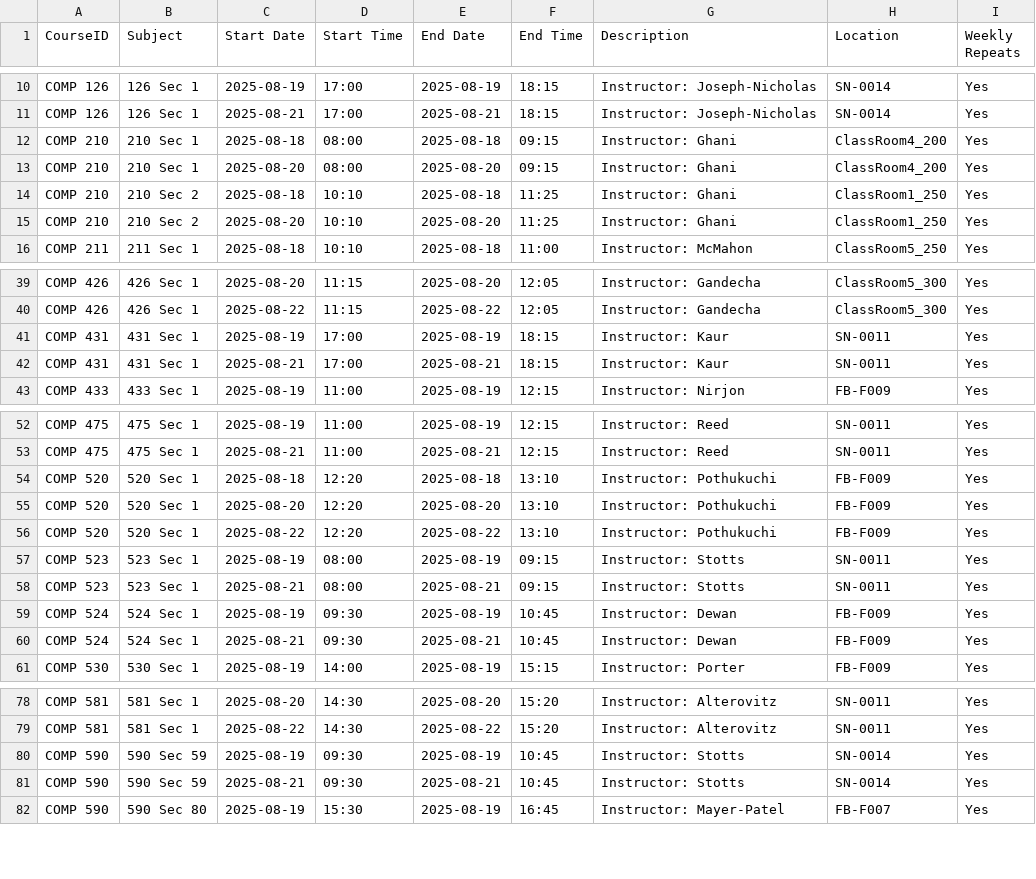
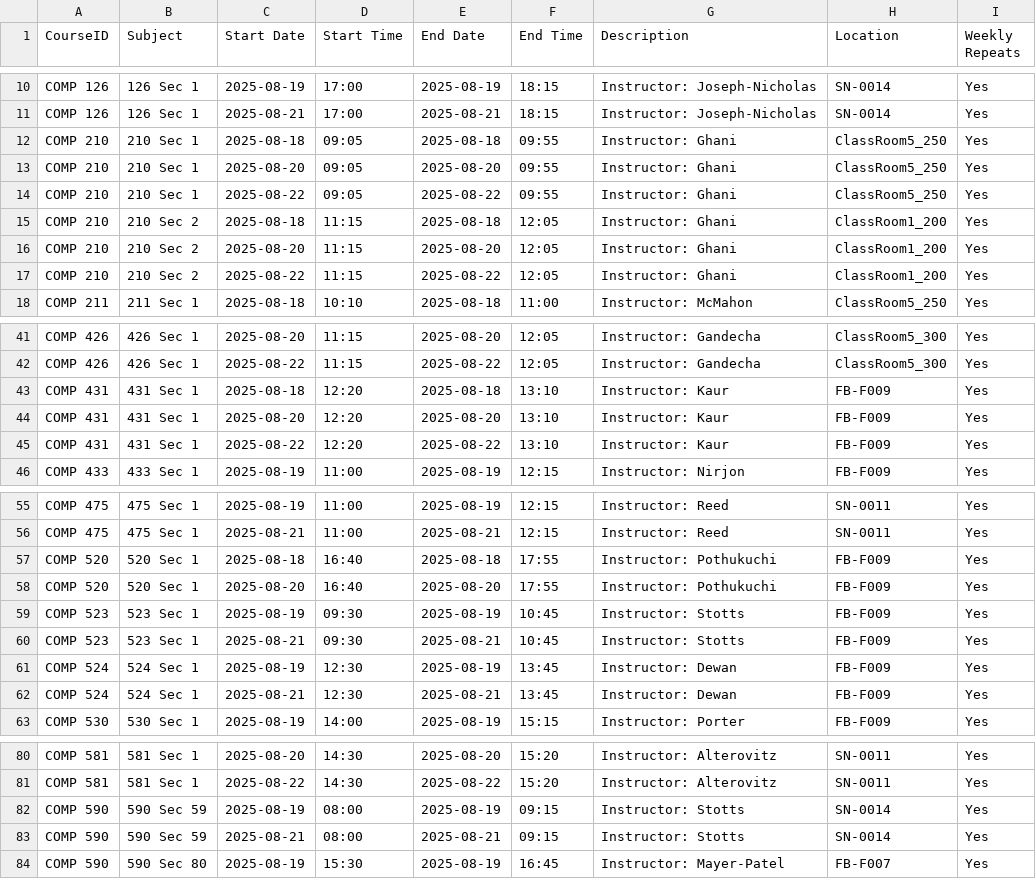
Before and after one commit to hashunc/UNC-CS-Course-Scheduling-mk2, a CSV file: data/Output/google_calendar_undergraduate.csv, drawn as a sheet; only a part is shown, gaps mark what is left out; the diff covers the shown part only.

```diff
--- a/data/Output/google_calendar_undergraduate.csv
+++ b/data/Output/google_calendar_undergraduate.csv
@@ -11,6 +11,8 @@ COMP 126,126 Sec 1,2025-08-19,17:00,2025-08-19,18:15,Instructor: Joseph-Nicholas
 COMP 126,126 Sec 1,2025-08-21,17:00,2025-08-21,18:15,Instructor: Joseph-Nicholas,SN-0014,Yes
-COMP 210,210 Sec 1,2025-08-18,08:00,2025-08-18,09:15,Instructor: Ghani,ClassRoom4_200,Yes
-COMP 210,210 Sec 1,2025-08-20,08:00,2025-08-20,09:15,Instructor: Ghani,ClassRoom4_200,Yes
-COMP 210,210 Sec 2,2025-08-18,10:10,2025-08-18,11:25,Instructor: Ghani,ClassRoom1_250,Yes
-COMP 210,210 Sec 2,2025-08-20,10:10,2025-08-20,11:25,Instructor: Ghani,ClassRoom1_250,Yes
+COMP 210,210 Sec 1,2025-08-18,09:05,2025-08-18,09:55,Instructor: Ghani,ClassRoom5_250,Yes
+COMP 210,210 Sec 1,2025-08-20,09:05,2025-08-20,09:55,Instructor: Ghani,ClassRoom5_250,Yes
+COMP 210,210 Sec 1,2025-08-22,09:05,2025-08-22,09:55,Instructor: Ghani,ClassRoom5_250,Yes
+COMP 210,210 Sec 2,2025-08-18,11:15,2025-08-18,12:05,Instructor: Ghani,ClassRoom1_200,Yes
+COMP 210,210 Sec 2,2025-08-20,11:15,2025-08-20,12:05,Instructor: Ghani,ClassRoom1_200,Yes
+COMP 210,210 Sec 2,2025-08-22,11:15,2025-08-22,12:05,Instructor: Ghani,ClassRoom1_200,Yes
 COMP 211,211 Sec 1,2025-08-18,10:10,2025-08-18,11:00,Instructor: McMahon,ClassRoom5_250,Yes
@@ -40,4 +42,5 @@ COMP 426,426 Sec 1,2025-08-20,11:15,2025-08-20,12:05,Instructor: Gandecha,ClassR
 COMP 426,426 Sec 1,2025-08-22,11:15,2025-08-22,12:05,Instructor: Gandecha,ClassRoom5_300,Yes
-COMP 431,431 Sec 1,2025-08-19,17:00,2025-08-19,18:15,Instructor: Kaur,SN-0011,Yes
-COMP 431,431 Sec 1,2025-08-21,17:00,2025-08-21,18:15,Instructor: Kaur,SN-0011,Yes
+COMP 431,431 Sec 1,2025-08-18,12:20,2025-08-18,13:10,Instructor: Kaur,FB-F009,Yes
+COMP 431,431 Sec 1,2025-08-20,12:20,2025-08-20,13:10,Instructor: Kaur,FB-F009,Yes
+COMP 431,431 Sec 1,2025-08-22,12:20,2025-08-22,13:10,Instructor: Kaur,FB-F009,Yes
 COMP 433,433 Sec 1,2025-08-19,11:00,2025-08-19,12:15,Instructor: Nirjon,FB-F009,Yes
@@ -53,9 +56,8 @@ COMP 475,475 Sec 1,2025-08-19,11:00,2025-08-19,12:15,Instructor: Reed,SN-0011,Ye
 COMP 475,475 Sec 1,2025-08-21,11:00,2025-08-21,12:15,Instructor: Reed,SN-0011,Yes
-COMP 520,520 Sec 1,2025-08-18,12:20,2025-08-18,13:10,Instructor: Pothukuchi,FB-F009,Yes
-COMP 520,520 Sec 1,2025-08-20,12:20,2025-08-20,13:10,Instructor: Pothukuchi,FB-F009,Yes
-COMP 520,520 Sec 1,2025-08-22,12:20,2025-08-22,13:10,Instructor: Pothukuchi,FB-F009,Yes
-COMP 523,523 Sec 1,2025-08-19,08:00,2025-08-19,09:15,Instructor: Stotts,SN-0011,Yes
-COMP 523,523 Sec 1,2025-08-21,08:00,2025-08-21,09:15,Instructor: Stotts,SN-0011,Yes
-COMP 524,524 Sec 1,2025-08-19,09:30,2025-08-19,10:45,Instructor: Dewan,FB-F009,Yes
-COMP 524,524 Sec 1,2025-08-21,09:30,2025-08-21,10:45,Instructor: Dewan,FB-F009,Yes
+COMP 520,520 Sec 1,2025-08-18,16:40,2025-08-18,17:55,Instructor: Pothukuchi,FB-F009,Yes
+COMP 520,520 Sec 1,2025-08-20,16:40,2025-08-20,17:55,Instructor: Pothukuchi,FB-F009,Yes
+COMP 523,523 Sec 1,2025-08-19,09:30,2025-08-19,10:45,Instructor: Stotts,FB-F009,Yes
+COMP 523,523 Sec 1,2025-08-21,09:30,2025-08-21,10:45,Instructor: Stotts,FB-F009,Yes
+COMP 524,524 Sec 1,2025-08-19,12:30,2025-08-19,13:45,Instructor: Dewan,FB-F009,Yes
+COMP 524,524 Sec 1,2025-08-21,12:30,2025-08-21,13:45,Instructor: Dewan,FB-F009,Yes
 COMP 530,530 Sec 1,2025-08-19,14:00,2025-08-19,15:15,Instructor: Porter,FB-F009,Yes
@@ -79,4 +81,4 @@ COMP 581,581 Sec 1,2025-08-20,14:30,2025-08-20,15:20,Instructor: Alterovitz,SN-0
 COMP 581,581 Sec 1,2025-08-22,14:30,2025-08-22,15:20,Instructor: Alterovitz,SN-0011,Yes
-COMP 590,590 Sec 59,2025-08-19,09:30,2025-08-19,10:45,Instructor: Stotts,SN-0014,Yes
-COMP 590,590 Sec 59,2025-08-21,09:30,2025-08-21,10:45,Instructor: Stotts,SN-0014,Yes
+COMP 590,590 Sec 59,2025-08-19,08:00,2025-08-19,09:15,Instructor: Stotts,SN-0014,Yes
+COMP 590,590 Sec 59,2025-08-21,08:00,2025-08-21,09:15,Instructor: Stotts,SN-0014,Yes
 COMP 590,590 Sec 80,2025-08-19,15:30,2025-08-19,16:45,Instructor: Mayer-Patel,FB-F007,Yes
```
Also changed, not shown: 4 edited cells elsewhere in this file, data/CSV/schedule_output.csv, data/Output/google_calendar_graduated.csv, 4 other files.
